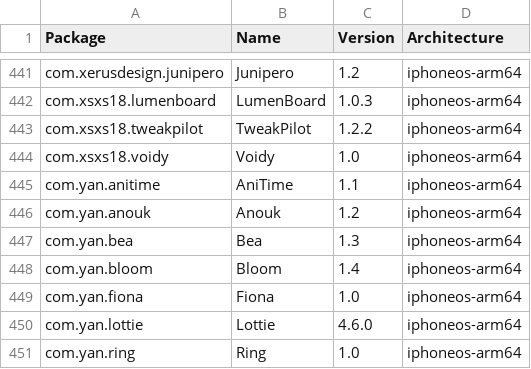
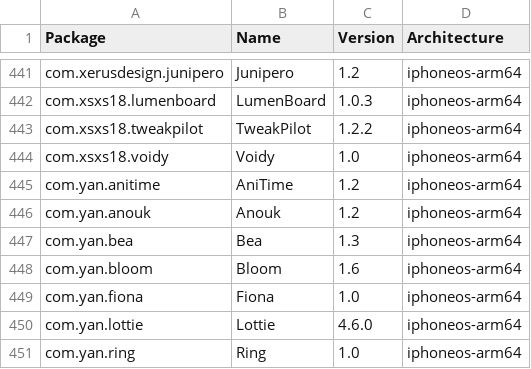
Before and after one commit to pastnm/crc_bark, a CSV file: Library/Caches/com.nan.crc/5955f11057cbf31ca2ac3620a1be6dfe5b69dd4edd2714f225e3bb363c636dc5.csv, drawn as a sheet; only a part is shown, gaps mark what is left out.

```diff
--- a/Library/Caches/com.nan.crc/5955f11057cbf31ca2ac3620a1be6dfe5b69dd4edd2714f225e3bb363c636dc5.csv
+++ b/Library/Caches/com.nan.crc/5955f11057cbf31ca2ac3620a1be6dfe5b69dd4edd2714f225e3bb363c636dc5.csv
@@ -444,6 +444,6 @@ com.xsxs18.tweakpilot,TweakPilot,1.2.2,iphoneos-arm64
 com.xsxs18.voidy,Voidy,1.0,iphoneos-arm64
-com.yan.anitime,AniTime,1.1,iphoneos-arm64
+com.yan.anitime,AniTime,1.2,iphoneos-arm64
 com.yan.anouk,Anouk,1.2,iphoneos-arm64
 com.yan.bea,Bea,1.3,iphoneos-arm64
-com.yan.bloom,Bloom,1.4,iphoneos-arm64
+com.yan.bloom,Bloom,1.6,iphoneos-arm64
 com.yan.fiona,Fiona,1.0,iphoneos-arm64
```
